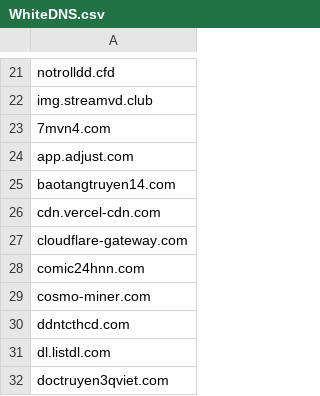
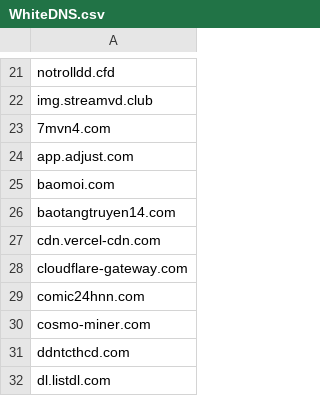
Before and after one commit to FlashStartDNS/dian, a CSV file: WhiteDNS.csv, drawn as a sheet; only a part is shown, gaps mark what is left out; the shorter side is filled out with more unchanged rows.

Commit message:
WhiteDNS.csv: Uncategorized 53
baomoi.com

```diff
--- a/WhiteDNS.csv
+++ b/WhiteDNS.csv
@@ -24,2 +24,3 @@ img.streamvd.club
 app.adjust.com
+baomoi.com
 baotangtruyen14.com
```
